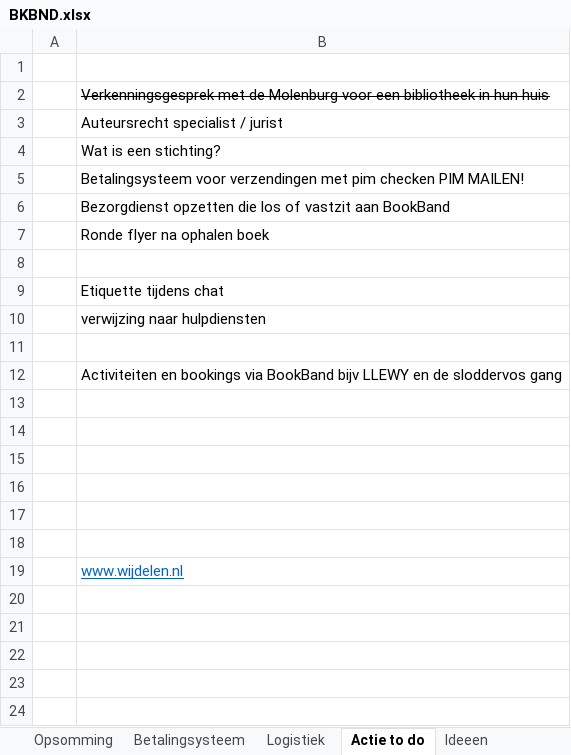
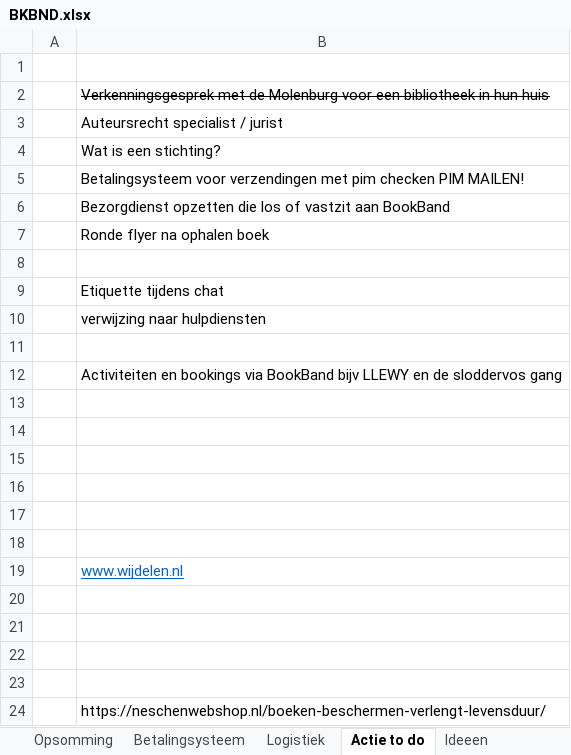
Before and after one commit to WinstonBrandon/leerdocument, an Excel workbook: BKBND.xlsx, sheet Actie to do, drawn as a sheet; values as stored, in another font and other column widths than the file's, no borders; the diff names each change by its address in the sheet, - before the commit and + after, or states it on an @@ line.

```diff
--- a/BKBND.xlsx (sheet Actie to do)
+++ b/BKBND.xlsx (sheet Actie to do)
+row 20: (empty)
+row 21: (empty)
+row 22: (empty)
+row 23: (empty)
+row 24:  | https://neschenwebshop.nl/boeken-beschermen-verlengt-levensduur/
```
Also changed, not shown: BZK Projects.xlsx, WPB Projects.xlsx, 1 other file.
